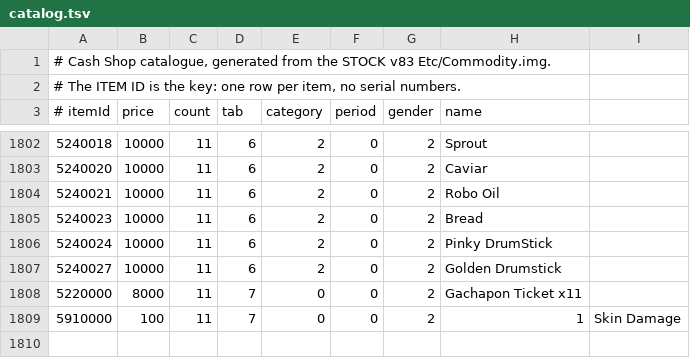
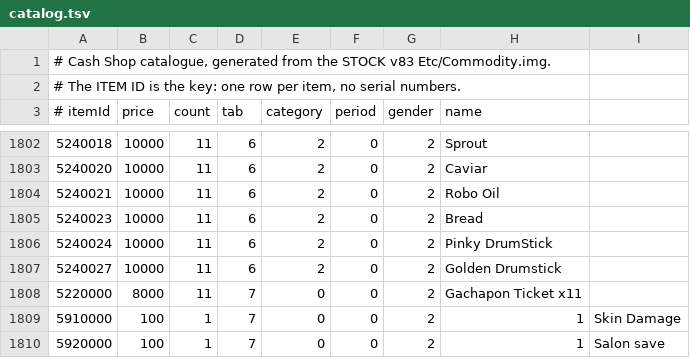
Before and after one commit to bdurands/mapleclasico, a TSV file: cashshop/catalog.tsv, drawn as a sheet; only a part is shown, gaps mark what is left out.

```diff
--- a/cashshop/catalog.tsv
+++ b/cashshop/catalog.tsv
@@ -1808,2 +1808,3 @@
 5220000	8000	11	7	0	0	2	Gachapon Ticket x11
-5910000	100	    11	7	0	0	2	1	Skin Damage
+5910000	100	    1	7	0	0	2	1	Skin Damage
+5920000	100	    1	7	0	0	2	1	Salon save
```
Also changed, not shown: 1 other file.
